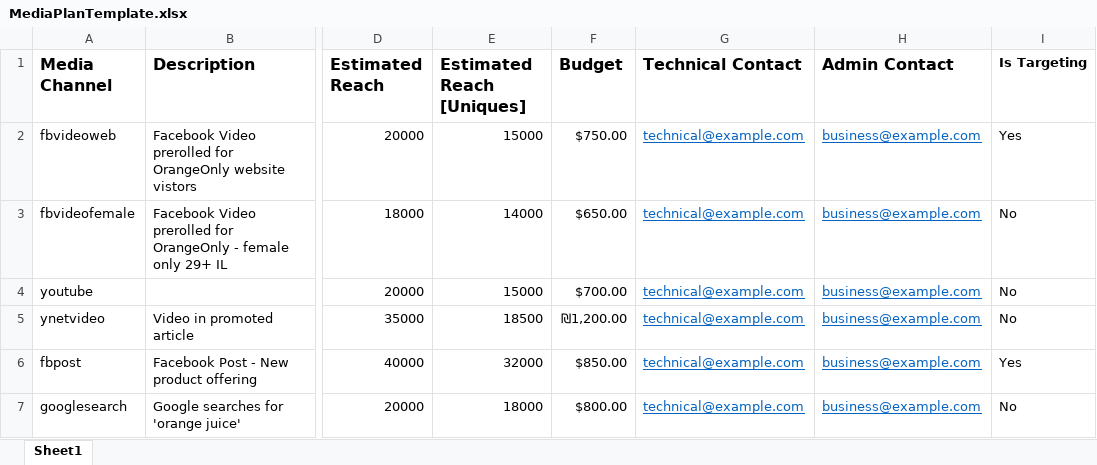
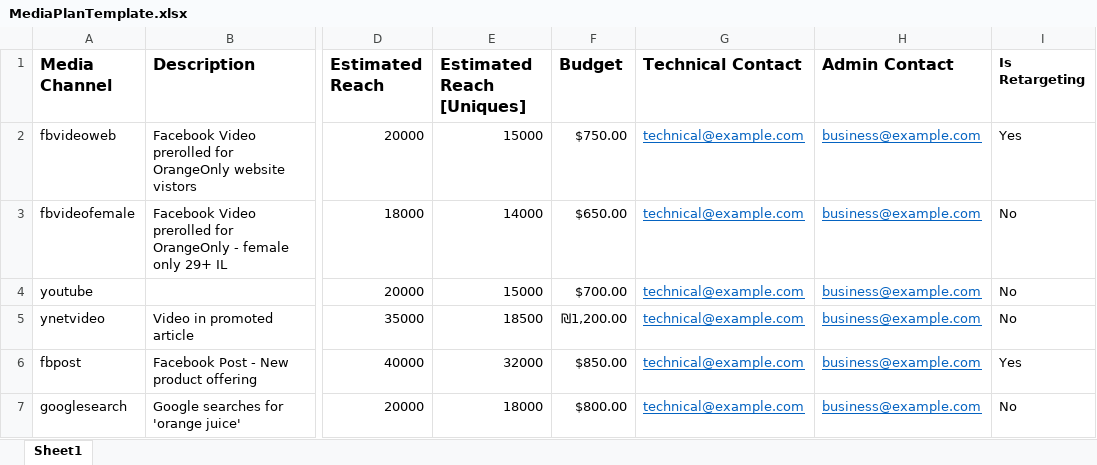
Before and after one commit to askem/WebApp, an Excel workbook: dist/resources/MediaPlanTemplate.xlsx, sheet Sheet1, drawn as a sheet; only a part is shown, gaps mark what is left out; values as stored, in another font and other column widths than the file's, no borders; the diff names each change by its address in the sheet, - before the commit and + after, or states it on an @@ line.

Commit message:
is *Re*targeting

```diff
--- a/dist/resources/MediaPlanTemplate.xlsx (sheet Sheet1)
+++ b/dist/resources/MediaPlanTemplate.xlsx (sheet Sheet1)
-I1: Is Targeting
+I1: Is Retargeting
```
Also changed, not shown: 3 other files.
